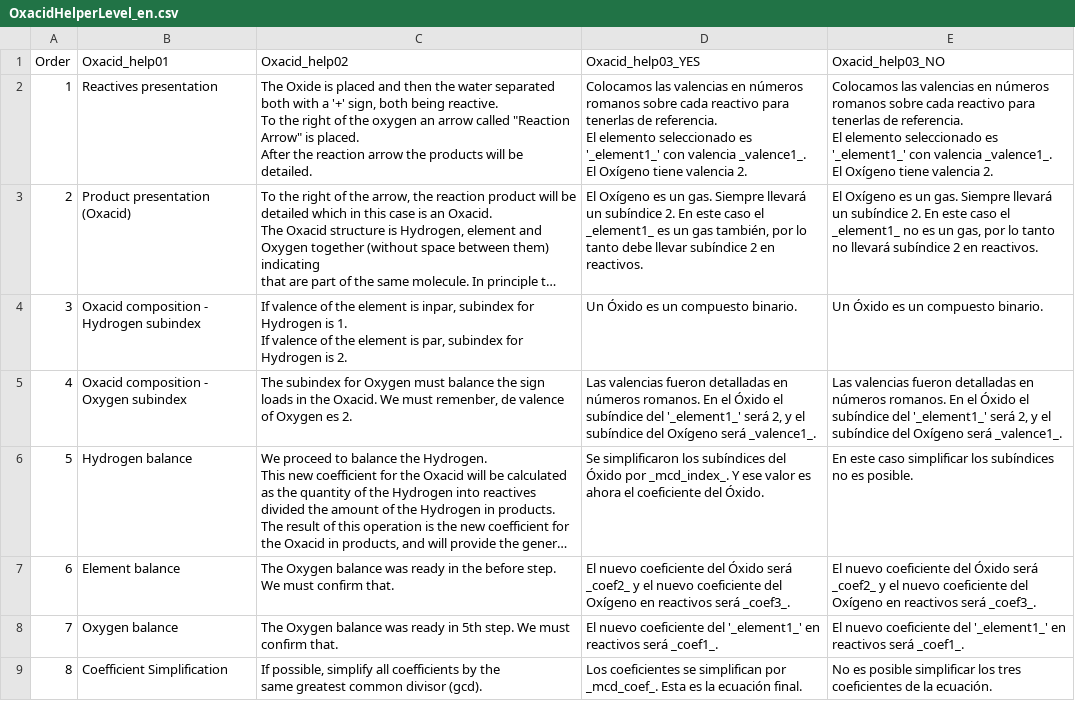
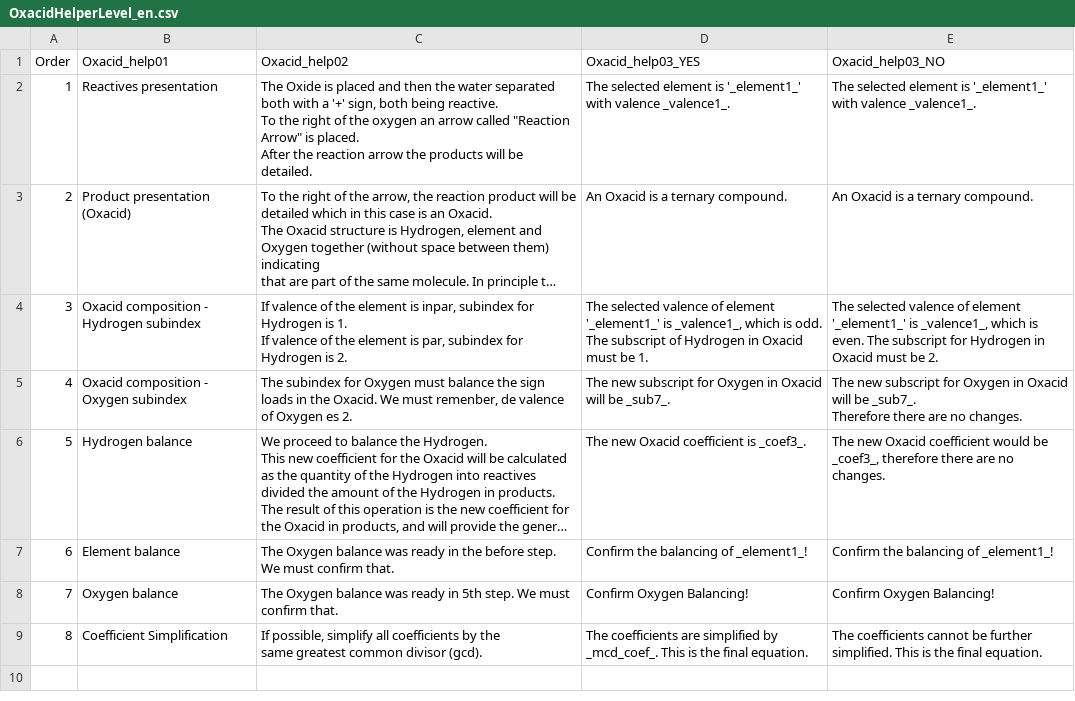
Before and after one commit to legion949/ThugChem, a CSV file: data/PageHelperLevel/03_Oxacid/OxacidHelperLevel_en.csv, drawn as a sheet; long unchanged cells end in …; ↵ is a line break in a cell; the diff names each change by its address in the sheet, - before the commit and + after, or states it on an @@ line.

Commit message:
Hydroxide and Oxacid - HelpLevel4 - English and Spanish. Ready!

```diff
--- a/data/PageHelperLevel/03_Oxacid/OxacidHelperLevel_en.csv
+++ b/data/PageHelperLevel/03_Oxacid/OxacidHelperLevel_en.csv
-D2 (Oxacid_help03_YES): Colocamos las valencias en números romanos sobre cada reactivo para tenerlas de referencia. ↵ El elemento seleccionado es '_element1_' con valencia _valence1_. ↵ El Oxígeno tiene valencia 2.
+D2 (Oxacid_help03_YES): The selected element is '_element1_' with valence _valence1_.
-E2 (Oxacid_help03_NO): Colocamos las valencias en números romanos sobre cada reactivo para tenerlas de referencia. ↵ El elemento seleccionado es '_element1_' con valencia _valence1_. ↵ El Oxígeno tiene valencia 2.
+E2 (Oxacid_help03_NO): The selected element is '_element1_' with valence _valence1_.
-D3 (Oxacid_help03_YES): El Oxígeno es un gas. Siempre llevará un subíndice 2. En este caso el _element1_ es un gas también, por lo tanto debe llevar subíndice 2 en reactivos.
+D3 (Oxacid_help03_YES): An Oxacid is a ternary compound.
-E3 (Oxacid_help03_NO): El Oxígeno es un gas. Siempre llevará un subíndice 2. En este caso el _element1_ no es un gas, por lo tanto no llevará subíndice 2 en reactivos.
+E3 (Oxacid_help03_NO): An Oxacid is a ternary compound.
-D4 (Oxacid_help03_YES): Un Óxido es un compuesto binario.
+D4 (Oxacid_help03_YES): The selected valence of element '_element1_' is _valence1_, which is odd. The subscript of Hydrogen in Oxacid must be 1.
-E4 (Oxacid_help03_NO): Un Óxido es un compuesto binario.
+E4 (Oxacid_help03_NO): The selected valence of element '_element1_' is _valence1_, which is even. The subscript for Hydrogen in Oxacid must be 2.
-D5 (Oxacid_help03_YES): Las valencias fueron detalladas en números romanos. En el Óxido el subíndice del '_element1_' será 2, y el subíndice del Oxígeno será _valence1_.
+D5 (Oxacid_help03_YES): The new subscript for Oxygen in Oxacid will be _sub7_.
-E5 (Oxacid_help03_NO): Las valencias fueron detalladas en números romanos. En el Óxido el subíndice del '_element1_' será 2, y el subíndice del Oxígeno será _valence1_.
+E5 (Oxacid_help03_NO): The new subscript for Oxygen in Oxacid will be _sub7_. ↵ Therefore there are no changes.
-D6 (Oxacid_help03_YES): Se simplificaron los subíndices del Óxido por _mcd_index_. Y ese valor es ahora el coeficiente del Óxido.
+D6 (Oxacid_help03_YES): The new Oxacid coefficient is _coef3_.
-E6 (Oxacid_help03_NO): En este caso simplificar los subíndices no es posible.
+E6 (Oxacid_help03_NO): The new Oxacid coefficient would be _coef3_, therefore there are no changes.
-D7 (Oxacid_help03_YES): El nuevo coeficiente del Óxido será _coef2_ y el nuevo coeficiente del Oxígeno en reactivos será _coef3_.
+D7 (Oxacid_help03_YES): Confirm the balancing of _element1_!
-E7 (Oxacid_help03_NO): El nuevo coeficiente del Óxido será _coef2_ y el nuevo coeficiente del Oxígeno en reactivos será _coef3_.
+E7 (Oxacid_help03_NO): Confirm the balancing of _element1_!
-D8 (Oxacid_help03_YES): El nuevo coeficiente del '_element1_' en reactivos será _coef1_.
+D8 (Oxacid_help03_YES): Confirm Oxygen Balancing!
-E8 (Oxacid_help03_NO): El nuevo coeficiente del '_element1_' en reactivos será _coef1_.
+E8 (Oxacid_help03_NO): Confirm Oxygen Balancing!
-D9 (Oxacid_help03_YES): Los coeficientes se simplifican por _mcd_coef_. Esta es la ecuación final.
+D9 (Oxacid_help03_YES): The coefficients are simplified by _mcd_coef_. This is the final equation.
-E9 (Oxacid_help03_NO): No es posible simplificar los tres coeficientes de la ecuación.
+E9 (Oxacid_help03_NO): The coefficients cannot be further simplified. This is the final equation.
```
Also changed, not shown: data/PageHelperLevel/02_Hydroxide/HydroxideHelperLevel_en.csv, data/PageHelperLevel/03_Oxacid/OxacidHelperLevel_es.csv, 3 other files.
